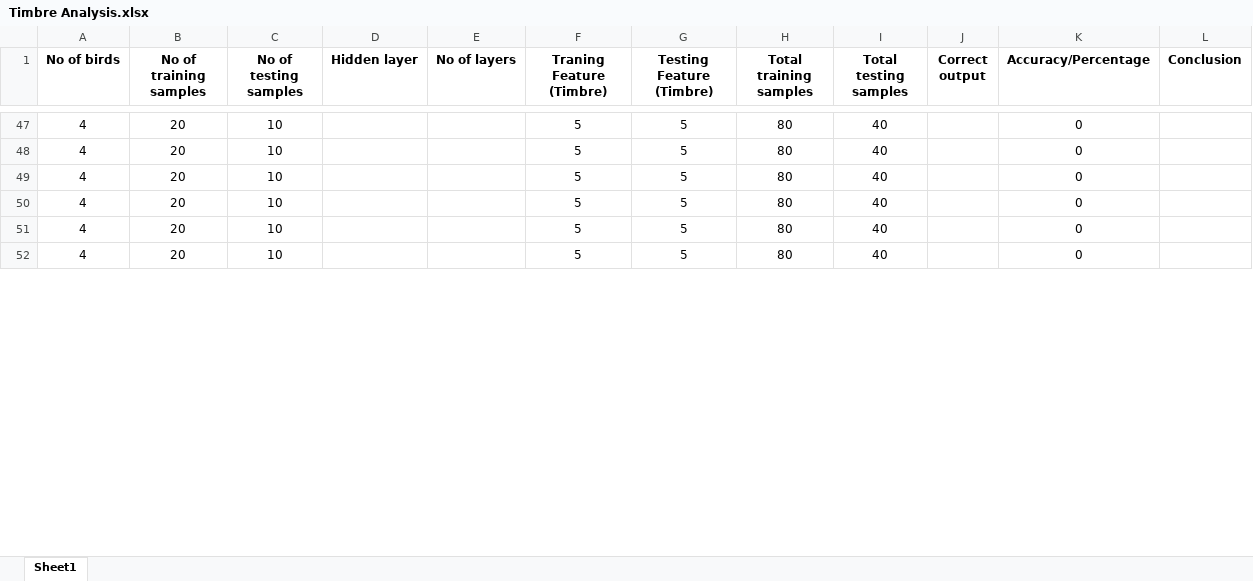
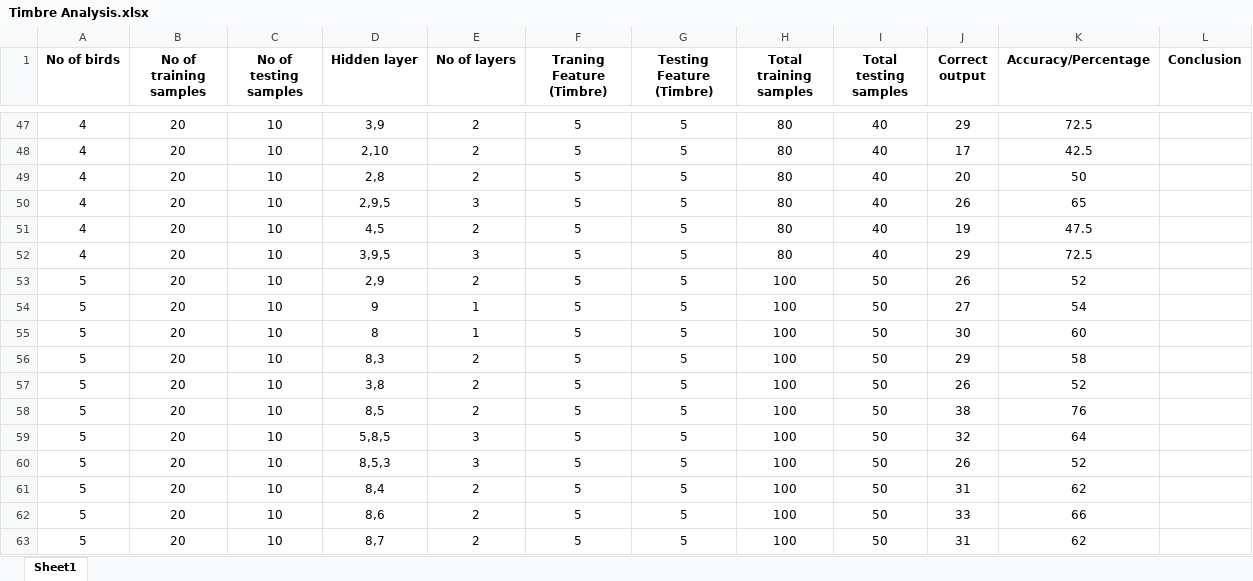
Before and after one commit to Amit-1001/BirdDetection, an Excel workbook: Analysis/Timbre Analysis.xlsx, sheet Sheet1, drawn as a sheet; only a part is shown, gaps mark what is left out; values as stored, in another font and other column widths than the file's, no borders; the diff covers the shown part only; the diff names each change by its address in the sheet, - before the commit and + after, or states it on an @@ line.

```diff
--- a/Analysis/Timbre Analysis.xlsx (sheet Sheet1)
+++ b/Analysis/Timbre Analysis.xlsx (sheet Sheet1)
-D47 (Hidden layer): (empty)
+D47 (Hidden layer): 3,9
-E47:E49 (No of layers): (empty)
+E47:E49 (No of layers): 2
-J47 (Correct output): (empty)
+J47 (Correct output): 29
-K47 (Accuracy/Percentage): 0
+K47 (Accuracy/Percentage): 72.5
-D48 (Hidden layer): (empty)
+D48 (Hidden layer): 2,10
-J48 (Correct output): (empty)
+J48 (Correct output): 17
-K48 (Accuracy/Percentage): 0
+K48 (Accuracy/Percentage): 42.5
-D49 (Hidden layer): (empty)
+D49 (Hidden layer): 2,8
-J49 (Correct output): (empty)
+J49 (Correct output): 20
-K49 (Accuracy/Percentage): 0
+K49 (Accuracy/Percentage): 50
-D50 (Hidden layer): (empty)
+D50 (Hidden layer): 2,9,5
-E50 (No of layers): (empty)
+E50 (No of layers): 3
-J50 (Correct output): (empty)
+J50 (Correct output): 26
-K50 (Accuracy/Percentage): 0
+K50 (Accuracy/Percentage): 65
-D51 (Hidden layer): (empty)
+D51 (Hidden layer): 4,5
-E51 (No of layers): (empty)
+E51 (No of layers): 2
-J51 (Correct output): (empty)
+J51 (Correct output): 19
-K51 (Accuracy/Percentage): 0
+K51 (Accuracy/Percentage): 47.5
-D52 (Hidden layer): (empty)
+D52 (Hidden layer): 3,9,5
-E52 (No of layers): (empty)
+E52 (No of layers): 3
-J52 (Correct output): (empty)
+J52 (Correct output): 29
-K52 (Accuracy/Percentage): 0
+K52 (Accuracy/Percentage): 72.5
+row 53: 5 | 20 | 10 | 2,9 | 2 | 5 | 5 | 100 | 50 | 26 | 52
+row 54: 5 | 20 | 10 | 9 | 1 | 5 | 5 | 100 | 50 | 27 | 54
+row 55: 5 | 20 | 10 | 8 | 1 | 5 | 5 | 100 | 50 | 30 | 60
+row 56: 5 | 20 | 10 | 8,3 | 2 | 5 | 5 | 100 | 50 | 29 | 58
+row 57: 5 | 20 | 10 | 3,8 | 2 | 5 | 5 | 100 | 50 | 26 | 52
+row 58: 5 | 20 | 10 | 8,5 | 2 | 5 | 5 | 100 | 50 | 38 | 76
+row 59: 5 | 20 | 10 | 5,8,5 | 3 | 5 | 5 | 100 | 50 | 32 | 64
+row 60: 5 | 20 | 10 | 8,5,3 | 3 | 5 | 5 | 100 | 50 | 26 | 52
+row 61: 5 | 20 | 10 | 8,4 | 2 | 5 | 5 | 100 | 50 | 31 | 62
+row 62: 5 | 20 | 10 | 8,6 | 2 | 5 | 5 | 100 | 50 | 33 | 66
+row 63: 5 | 20 | 10 | 8,7 | 2 | 5 | 5 | 100 | 50 | 31 | 62
```
Also changed, not shown: 36 added rows, 27 removed rows, 61 edited cells and cell formats elsewhere in this sheet, formulas that keep their value, Analysis/MFCC Analysis.xlsx.
